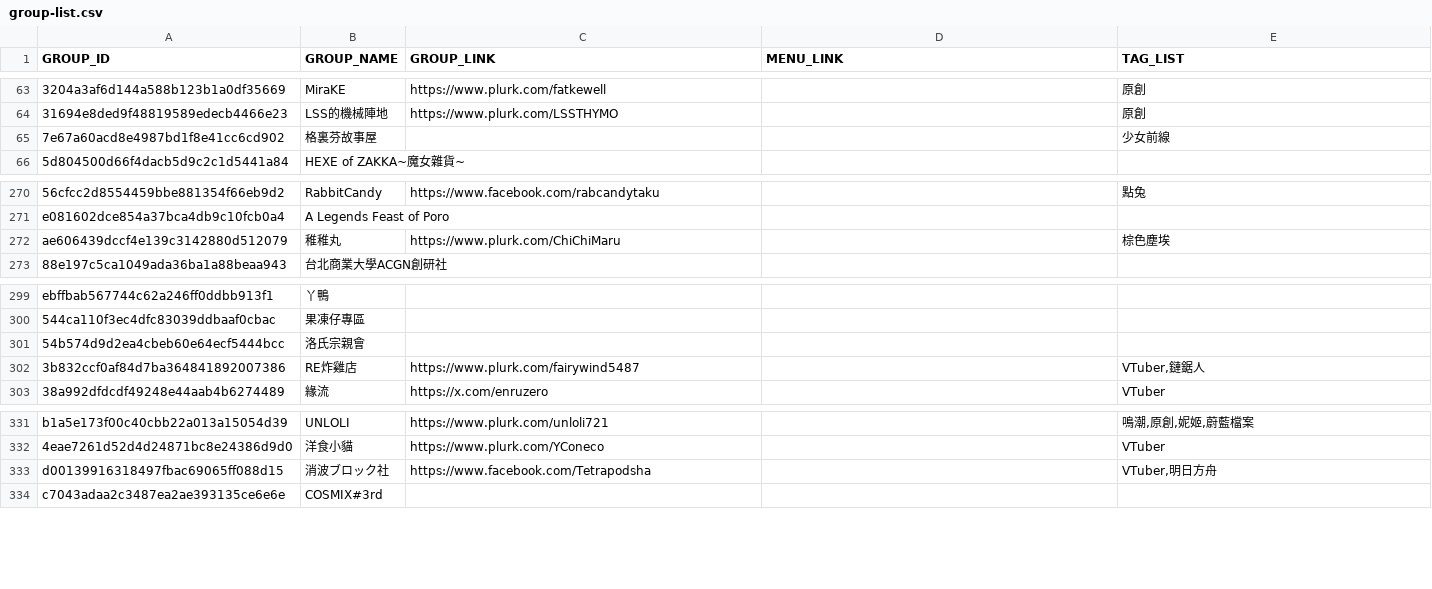
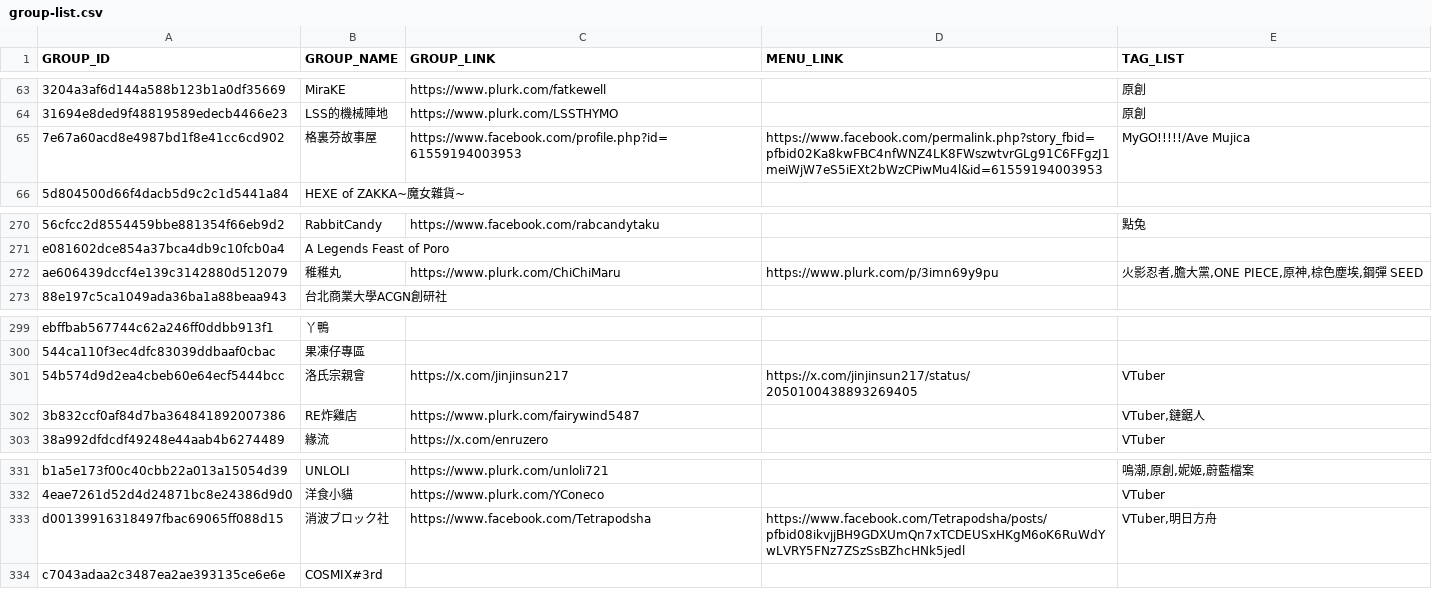
Before and after one commit to nh60211as/DoujinMapMarker, a CSV file: data/PF44/group-list.csv, drawn as a sheet; only a part is shown, gaps mark what is left out; the diff names each change by its address in the sheet, - before the commit and + after, or states it on an @@ line.

Commit message:
feat: update group data

```diff
--- a/data/PF44/group-list.csv
+++ b/data/PF44/group-list.csv
-C65 (GROUP_LINK): (empty)
+C65 (GROUP_LINK): https://www.facebook.com/profile.php?id=61559194003953
-D65 (MENU_LINK): (empty)
+D65 (MENU_LINK): https://www.facebook.com/permalink.php?story_fbid=pfbid02Ka8kwFBC4nfWNZ4LK8FWszwtvrGLg91C6FFgzJ1meiWjW7eS5iEXt2bWzCPiwMu4l&id=61559194003953
-E65 (TAG_LIST): 少女前線
+E65 (TAG_LIST): MyGO!!!!!/Ave Mujica
-D272 (MENU_LINK): (empty)
+D272 (MENU_LINK): https://www.plurk.com/p/3imn69y9pu
-E272 (TAG_LIST): 棕色塵埃
+E272 (TAG_LIST): 火影忍者,膽大黨,ONE PIECE,原神,棕色塵埃,鋼彈 SEED
-C301 (GROUP_LINK): (empty)
+C301 (GROUP_LINK): https://x.com/jinjinsun217
-D301 (MENU_LINK): (empty)
+D301 (MENU_LINK): https://x.com/jinjinsun217/status/2050100438893269405
-E301 (TAG_LIST): (empty)
+E301 (TAG_LIST): VTuber
-D333 (MENU_LINK): (empty)
+D333 (MENU_LINK): https://www.facebook.com/Tetrapodsha/posts/pfbid08ikvjjBH9GDXUmQn7xTCDEUSxHKgM6oK6RuWdYwLVRY5FNz7ZSzSsBZhcHNk5jedl
```
Also changed, not shown: 2 other files.
